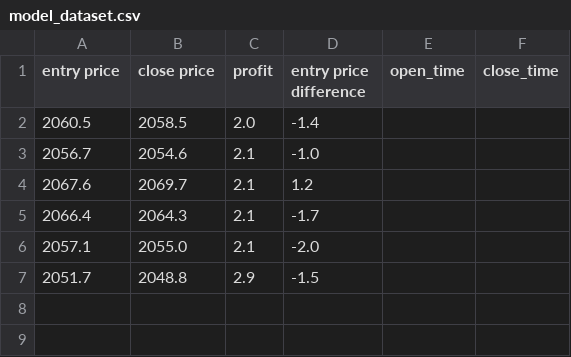
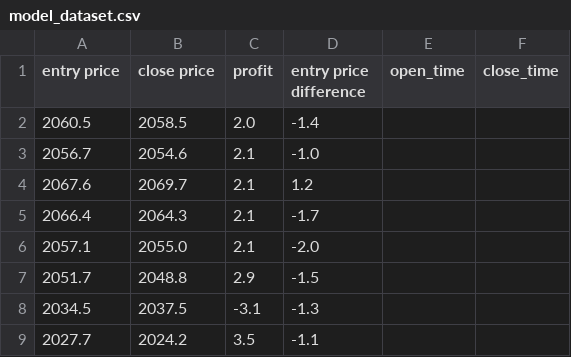
Before and after one commit to Frogleim/Trade-Bot-Model, a CSV file: core/files/model_dataset.csv, drawn as a sheet; the diff names each change by its address in the sheet, - before the commit and + after, or states it on an @@ line.

```diff
--- a/core/files/model_dataset.csv
+++ b/core/files/model_dataset.csv
+row 8: 2034.5 | 2037.5 | -3.1 | -1.3
+row 9: 2027.7 | 2024.2 | 3.5 | -1.1
```
Also changed, not shown: 5 other files.
